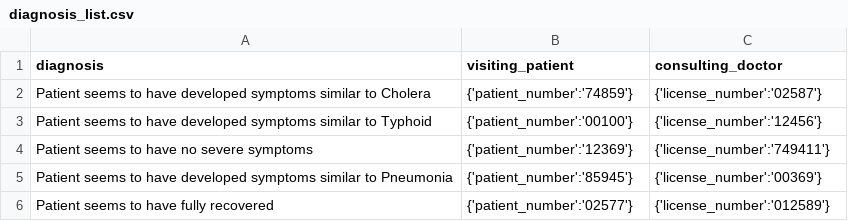
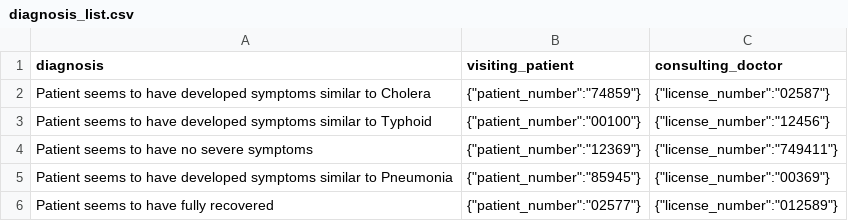
Before and after one commit to KimaruThagna/diagnosis-microservice, a CSV file: postgres_prefill/diagnosis_list.csv, drawn as a sheet.

```diff
--- a/postgres_prefill/diagnosis_list.csv
+++ b/postgres_prefill/diagnosis_list.csv
@@ -1,6 +1,6 @@
 diagnosis,visiting_patient,consulting_doctor
-Patient seems to have developed symptoms similar to Cholera,{'patient_number':'74859'},{'license_number':'02587'}
-Patient seems to have developed symptoms similar to Typhoid,{'patient_number':'00100'},{'license_number':'12456'}
-Patient seems to have no severe symptoms,{'patient_number':'12369'},{'license_number':'749411'}
-Patient seems to have developed symptoms similar to Pneumonia,{'patient_number':'85945'},{'license_number':'00369'}
-Patient seems to have fully recovered,{'patient_number':'02577'},{'license_number':'012589'}
+Patient seems to have developed symptoms similar to Cholera,{"patient_number":"74859"},{"license_number":"02587"}
+Patient seems to have developed symptoms similar to Typhoid,{"patient_number":"00100"},{"license_number":"12456"}
+Patient seems to have no severe symptoms,{"patient_number":"12369"},{"license_number":"749411"}
+Patient seems to have developed symptoms similar to Pneumonia,{"patient_number":"85945"},{"license_number":"00369"}
+Patient seems to have fully recovered,{"patient_number":"02577"},{"license_number":"012589"}
```
Also changed, not shown: 10 other files.
